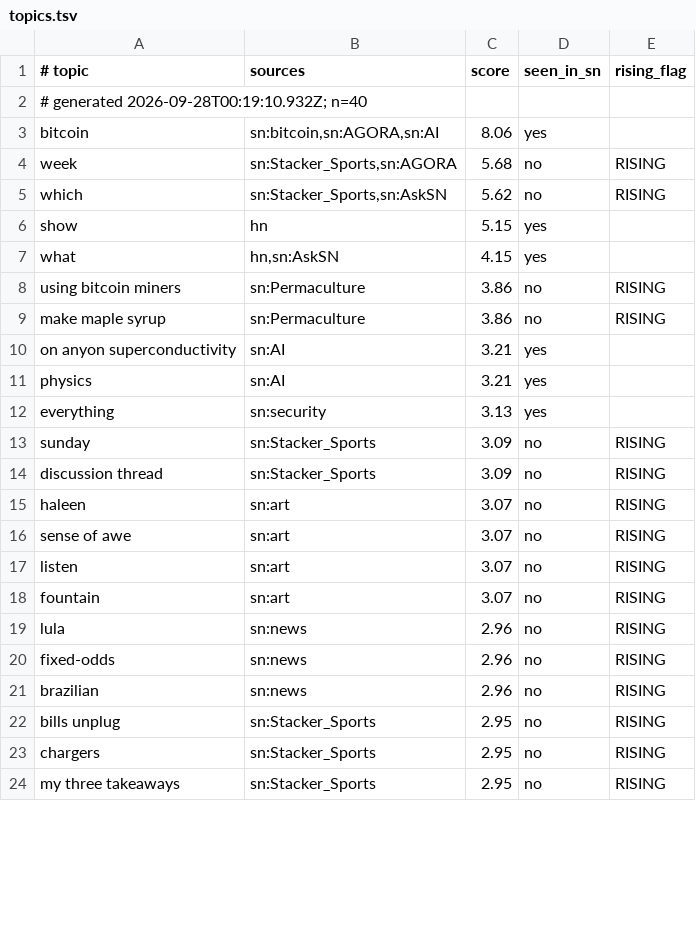
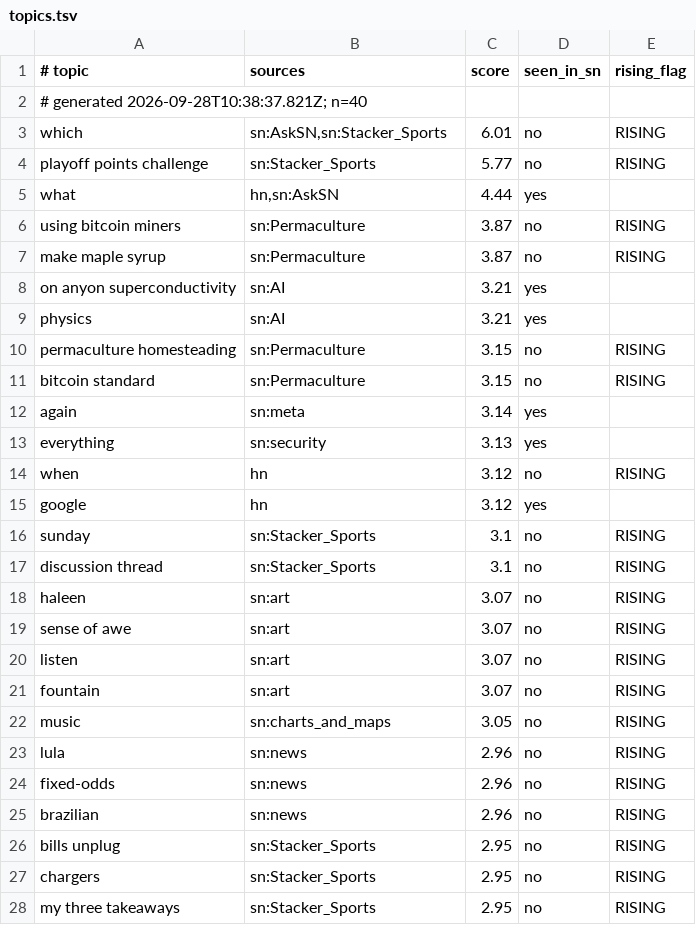
Before and after one commit to amirarnol/sn-monetization-runtime, a TSV file: data/trending/topics.tsv, drawn as a sheet; only a part is shown; the diff covers the shown part only.

```diff
--- a/data/trending/topics.tsv
+++ b/data/trending/topics.tsv
@@ -1,15 +1,18 @@
 # topic	sources	score	seen_in_sn	rising_flag
-# generated 2026-09-28T00:19:10.932Z; n=40
-bitcoin	sn:bitcoin,sn:AGORA,sn:AI	8.06	yes	
-week	sn:Stacker_Sports,sn:AGORA	5.68	no	RISING
-which	sn:Stacker_Sports,sn:AskSN	5.62	no	RISING
-show	hn	5.15	yes	
-what	hn,sn:AskSN	4.15	yes	
-using bitcoin miners	sn:Permaculture	3.86	no	RISING
-make maple syrup	sn:Permaculture	3.86	no	RISING
+# generated 2026-09-28T10:38:37.821Z; n=40
+which	sn:AskSN,sn:Stacker_Sports	6.01	no	RISING
+playoff points challenge	sn:Stacker_Sports	5.77	no	RISING
+what	hn,sn:AskSN	4.44	yes	
+using bitcoin miners	sn:Permaculture	3.87	no	RISING
+make maple syrup	sn:Permaculture	3.87	no	RISING
 on anyon superconductivity	sn:AI	3.21	yes	
 physics	sn:AI	3.21	yes	
+permaculture homesteading	sn:Permaculture	3.15	no	RISING
+bitcoin standard	sn:Permaculture	3.15	no	RISING
+again	sn:meta	3.14	yes	
 everything	sn:security	3.13	yes	
-sunday	sn:Stacker_Sports	3.09	no	RISING
-discussion thread	sn:Stacker_Sports	3.09	no	RISING
+when	hn	3.12	no	RISING
+google	hn	3.12	yes	
+sunday	sn:Stacker_Sports	3.1	no	RISING
+discussion thread	sn:Stacker_Sports	3.1	no	RISING
 haleen	sn:art	3.07	no	RISING
@@ -18,2 +21,3 @@ listen	sn:art	3.07	no	RISING
 fountain	sn:art	3.07	no	RISING
+music	sn:charts_and_maps	3.05	no	RISING
 lula	sn:news	2.96	no	RISING
```
Also changed, not shown: 8 added rows, 12 removed rows and 6 edited cells elsewhere in this file.
